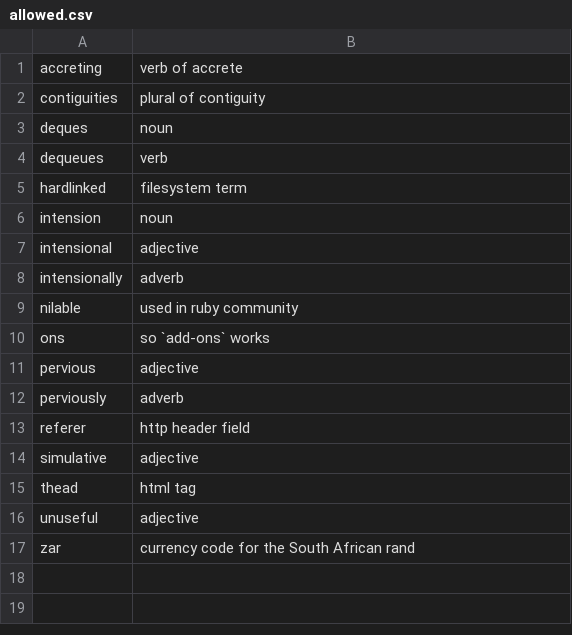
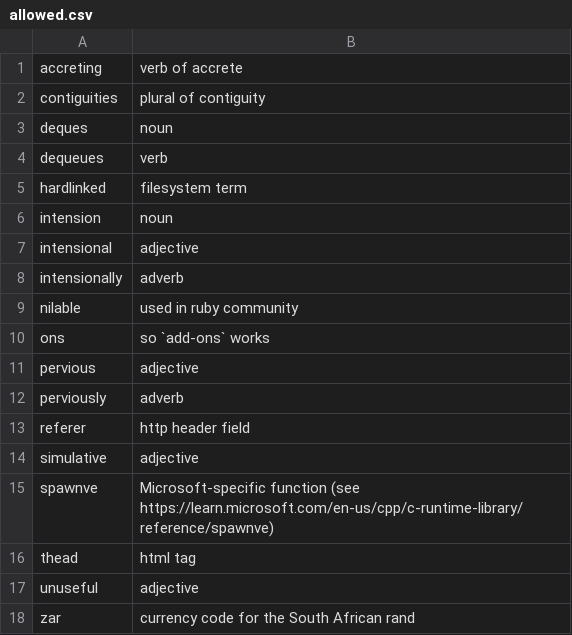
Before and after one commit to crate-ci/typos, a CSV file: crates/typos-dict/assets/allowed.csv, drawn as a sheet; the diff names each change by its address in the sheet, - before the commit and + after, or states it on an @@ line.

Commit message:
fix(dict): Allow spawnve

```diff
--- a/crates/typos-dict/assets/allowed.csv
+++ b/crates/typos-dict/assets/allowed.csv
+row 15: spawnve | Microsoft-specific function (see https://learn.microsoft.com/en-us/cpp/c-runtime-library/reference/spawnve)
```
Also changed, not shown: 2 other files.
